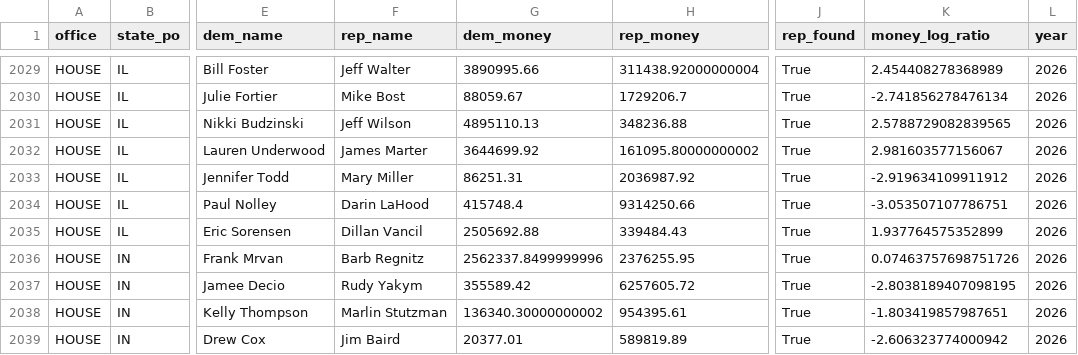
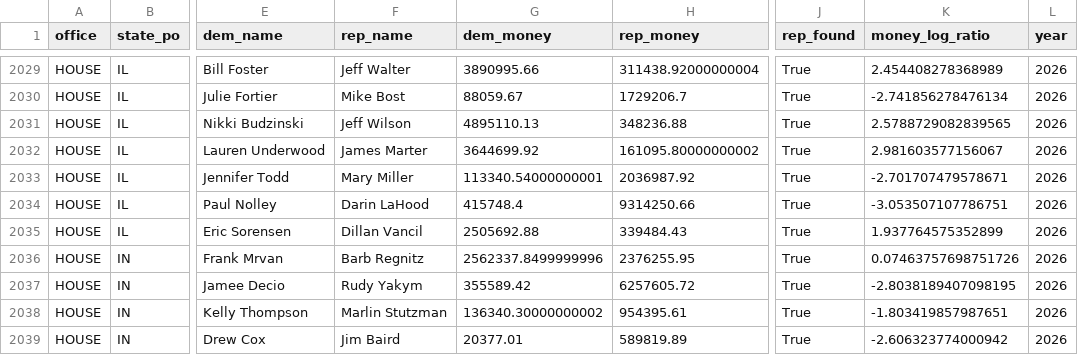
Before and after one commit to kurtawirth/whoshowsup, a CSV file: data/processed/fec_money.csv, drawn as a sheet; only a part is shown, gaps mark what is left out; the diff names each change by its address in the sheet, - before the commit and + after, or states it on an @@ line.

```diff
--- a/data/processed/fec_money.csv
+++ b/data/processed/fec_money.csv
-G2033 (dem_money): 86251.31
+G2033 (dem_money): 113340.54000000001
-K2033 (money_log_ratio): -2.919634109911912
+K2033 (money_log_ratio): -2.701707479578671
```
Also changed, not shown: data/processed/national_history.csv, data/processed/polls_2026_wikipedia.csv, 18 other files.
